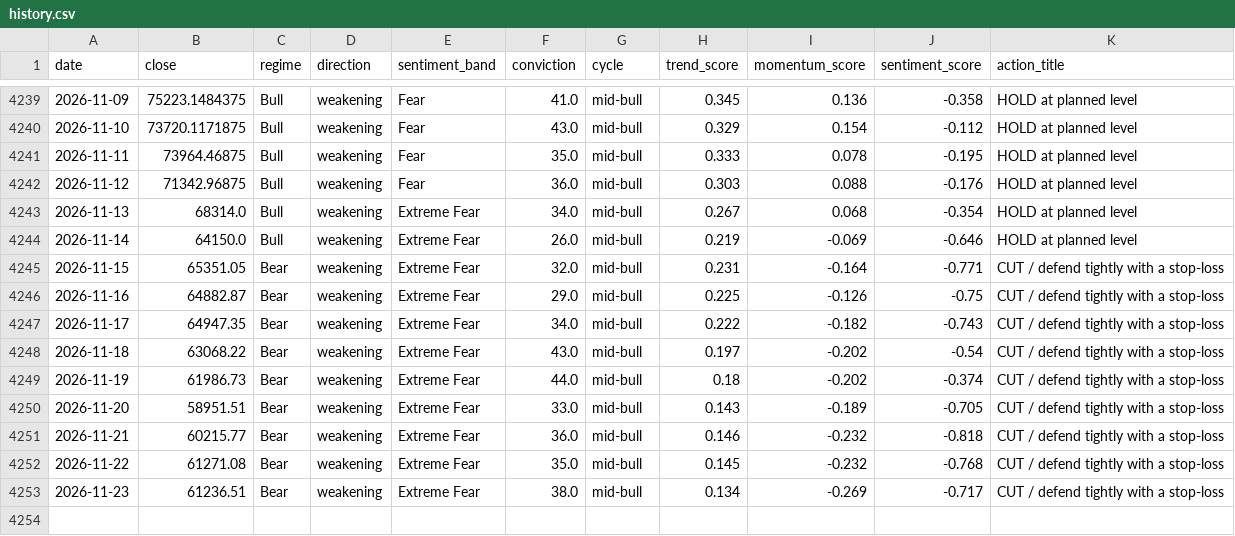
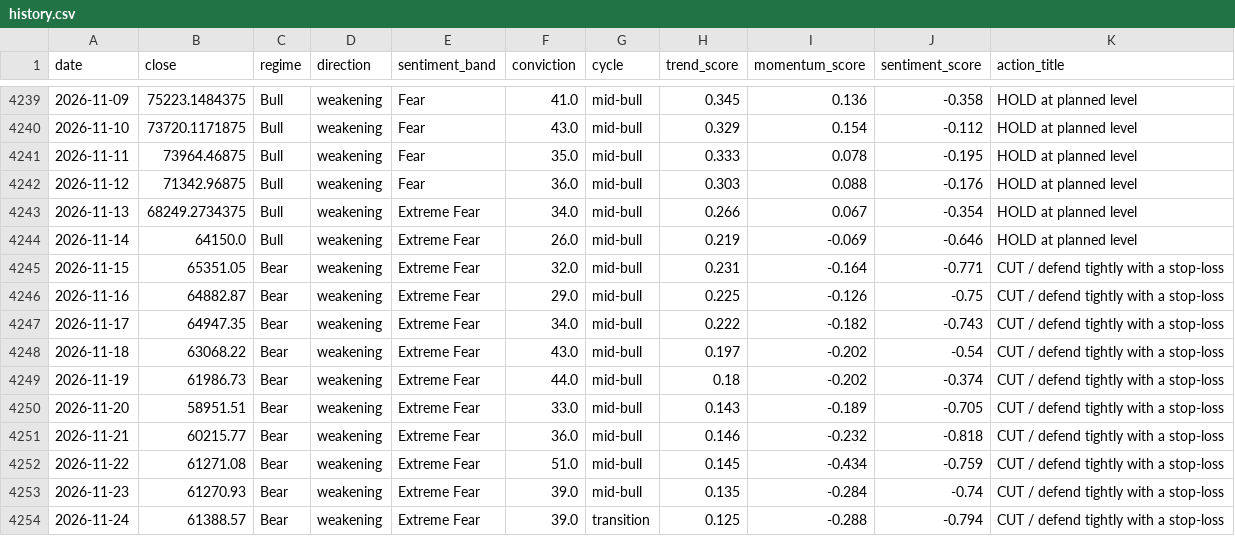
Before and after one commit to andrifa/crypto-market-state-dashboard, a CSV file: data/history.csv, drawn as a sheet; only a part is shown, gaps mark what is left out.

```diff
--- a/data/history.csv
+++ b/data/history.csv
@@ -4242,3 +4242,3 @@ date,close,regime,direction,sentiment_band,conviction,cycle,trend_score,momentum
 2026-11-12,71342.96875,Bull,weakening,Fear,36.0,mid-bull,0.303,0.088,-0.176,HOLD at planned level
-2026-11-13,68314.0,Bull,weakening,Extreme Fear,34.0,mid-bull,0.267,0.068,-0.354,HOLD at planned level
+2026-11-13,68249.2734375,Bull,weakening,Extreme Fear,34.0,mid-bull,0.266,0.067,-0.354,HOLD at planned level
 2026-11-14,64150.0,Bull,weakening,Extreme Fear,26.0,mid-bull,0.219,-0.069,-0.646,HOLD at planned level
@@ -4251,3 +4251,4 @@ date,close,regime,direction,sentiment_band,conviction,cycle,trend_score,momentum
 2026-11-21,60215.77,Bear,weakening,Extreme Fear,36.0,mid-bull,0.146,-0.232,-0.818,CUT / defend tightly with a stop-loss
-2026-11-22,61271.08,Bear,weakening,Extreme Fear,35.0,mid-bull,0.145,-0.232,-0.768,CUT / defend tightly with a stop-loss
-2026-11-23,61236.51,Bear,weakening,Extreme Fear,38.0,mid-bull,0.134,-0.269,-0.717,CUT / defend tightly with a stop-loss
+2026-11-22,61271.08,Bear,weakening,Extreme Fear,51.0,mid-bull,0.145,-0.434,-0.759,CUT / defend tightly with a stop-loss
+2026-11-23,61270.93,Bear,weakening,Extreme Fear,39.0,mid-bull,0.135,-0.284,-0.74,CUT / defend tightly with a stop-loss
+2026-11-24,61388.57,Bear,weakening,Extreme Fear,39.0,transition,0.125,-0.288,-0.794,CUT / defend tightly with a stop-loss
```
Also changed, not shown: 5 other files.
